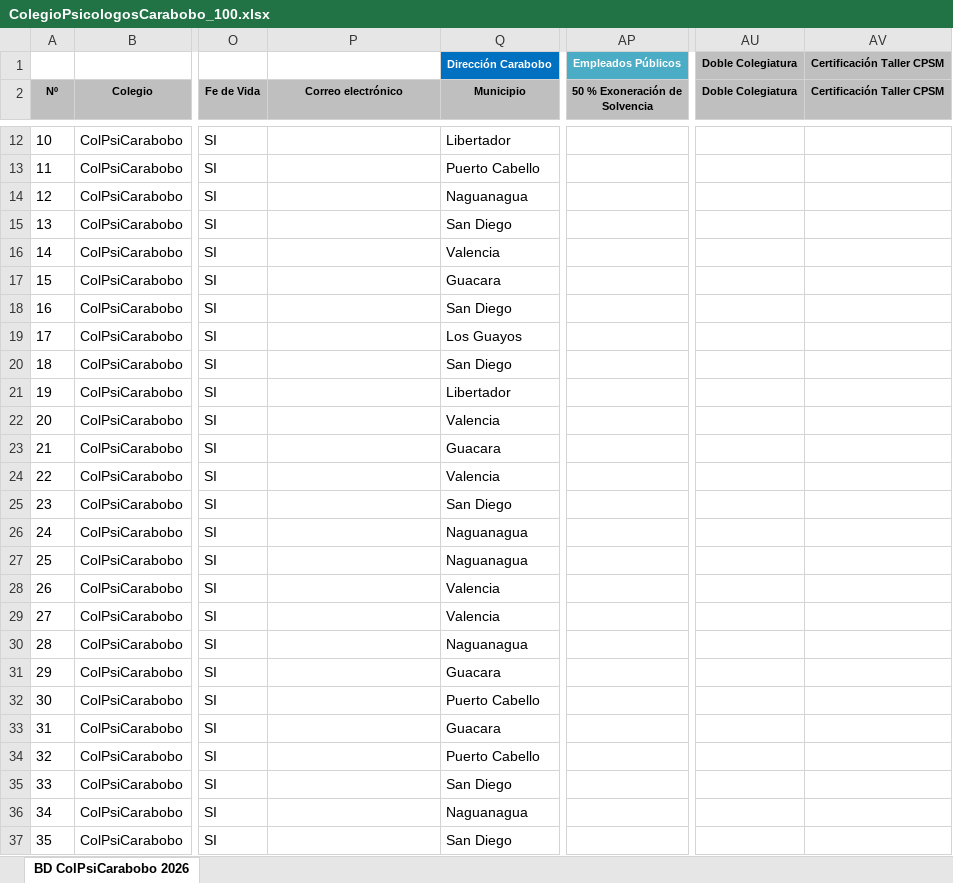
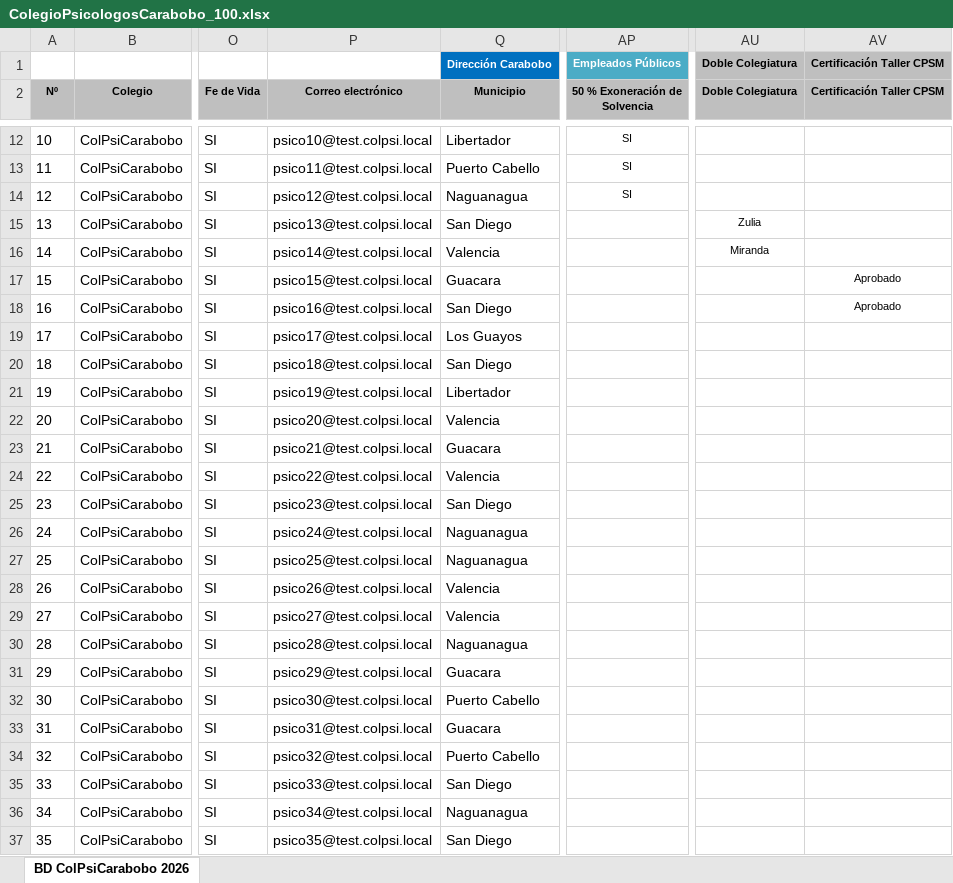
Before and after one commit to veniversvm/ColPsiCarabobo, an Excel workbook: api/ColegioPsicologosCarabobo_100.xlsx, sheet BD ColPsiCarabobo 2026, drawn as a sheet; only a part is shown, gaps mark what is left out; values as stored, in another font and other column widths than the file's, no borders; charts and pictures not drawn; the diff covers the shown part only; the diff names each change by its address in the sheet, - before the commit and + after, or states it on an @@ line.

Commit message:
feat(api): import Excel→DB completo — Nº de control único (índice parcial, solo admin), nacionalidad E/V, segundo nombre/apellido, fechas seriales, solvencia 2026 con historial anual, ghost rows ignoradas y nil-guard de mail; UI admin con Nº de control y geo.ts; tests unit/repo/integration/security en verde

```diff
--- a/api/ColegioPsicologosCarabobo_100.xlsx (sheet BD ColPsiCarabobo 2026)
+++ b/api/ColegioPsicologosCarabobo_100.xlsx (sheet BD ColPsiCarabobo 2026)
-P12 (Correo electrónico): (empty)
+P12 (Correo electrónico): psico10@test.colpsi.local
-AP12:AP14 (50 % Exoneración de Solvencia): (empty)
+AP12:AP14 (50 % Exoneración de Solvencia): SI
-P13 (Correo electrónico): (empty)
+P13 (Correo electrónico): psico11@test.colpsi.local
-P14 (Correo electrónico): (empty)
+P14 (Correo electrónico): psico12@test.colpsi.local
-P15 (Correo electrónico): (empty)
+P15 (Correo electrónico): psico13@test.colpsi.local
-AU15 (Doble Colegiatura): (empty)
+AU15 (Doble Colegiatura): Zulia
-P16 (Correo electrónico): (empty)
+P16 (Correo electrónico): psico14@test.colpsi.local
-AU16 (Doble Colegiatura): (empty)
+AU16 (Doble Colegiatura): Miranda
-P17 (Correo electrónico): (empty)
+P17 (Correo electrónico): psico15@test.colpsi.local
-AV17:AV18 (Certificación Taller CPSM): (empty)
+AV17:AV18 (Certificación Taller CPSM): Aprobado
-P18 (Correo electrónico): (empty)
+P18 (Correo electrónico): psico16@test.colpsi.local
-P19 (Correo electrónico): (empty)
+P19 (Correo electrónico): psico17@test.colpsi.local
-P20 (Correo electrónico): (empty)
+P20 (Correo electrónico): psico18@test.colpsi.local
-P21 (Correo electrónico): (empty)
+P21 (Correo electrónico): psico19@test.colpsi.local
-P22 (Correo electrónico): (empty)
+P22 (Correo electrónico): psico20@test.colpsi.local
-P23 (Correo electrónico): (empty)
+P23 (Correo electrónico): psico21@test.colpsi.local
-P24 (Correo electrónico): (empty)
+P24 (Correo electrónico): psico22@test.colpsi.local
-P25 (Correo electrónico): (empty)
+P25 (Correo electrónico): psico23@test.colpsi.local
-P26 (Correo electrónico): (empty)
+P26 (Correo electrónico): psico24@test.colpsi.local
-P27 (Correo electrónico): (empty)
+P27 (Correo electrónico): psico25@test.colpsi.local
-P28 (Correo electrónico): (empty)
+P28 (Correo electrónico): psico26@test.colpsi.local
-P29 (Correo electrónico): (empty)
+P29 (Correo electrónico): psico27@test.colpsi.local
-P30 (Correo electrónico): (empty)
+P30 (Correo electrónico): psico28@test.colpsi.local
-P31 (Correo electrónico): (empty)
+P31 (Correo electrónico): psico29@test.colpsi.local
-P32 (Correo electrónico): (empty)
+P32 (Correo electrónico): psico30@test.colpsi.local
-P33 (Correo electrónico): (empty)
+P33 (Correo electrónico): psico31@test.colpsi.local
-P34 (Correo electrónico): (empty)
+P34 (Correo electrónico): psico32@test.colpsi.local
-P35 (Correo electrónico): (empty)
+P35 (Correo electrónico): psico33@test.colpsi.local
-P36 (Correo electrónico): (empty)
+P36 (Correo electrónico): psico34@test.colpsi.local
-P37 (Correo electrónico): (empty)
+P37 (Correo electrónico): psico35@test.colpsi.local
```
Also changed, not shown: 107 edited cells elsewhere in this sheet, 27 other files.
